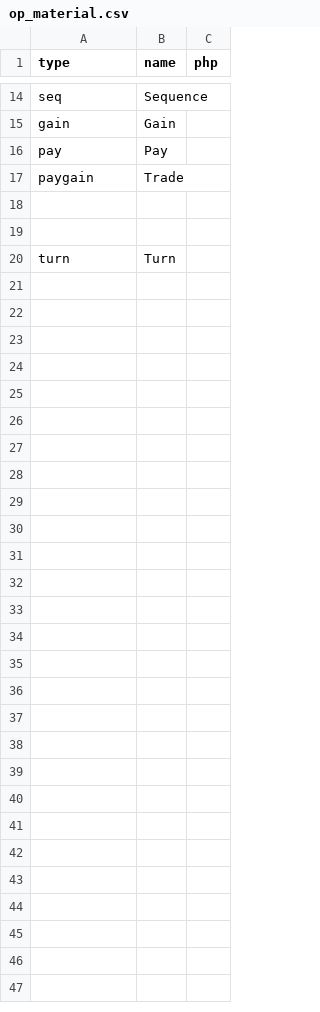
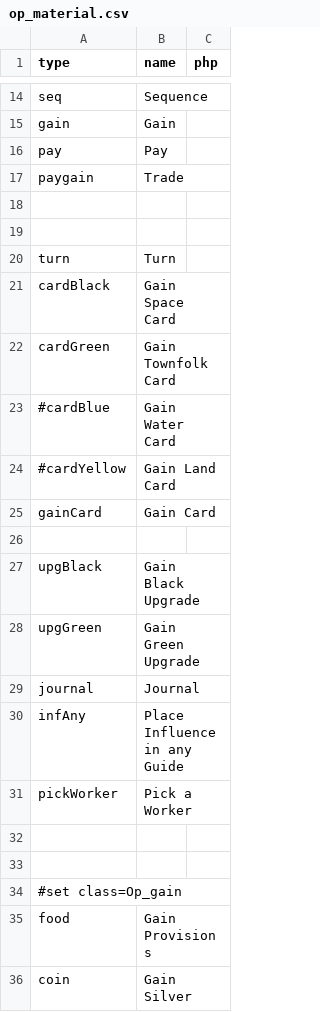
Before and after one commit to elaskavaia/bga-wayfarers, a CSV file: misc/op_material.csv, drawn as a sheet; only a part is shown, gaps mark what is left out; the diff names each change by its address in the sheet, - before the commit and + after, or states it on an @@ line.

Commit message:
green cards

```diff
--- a/misc/op_material.csv
+++ b/misc/op_material.csv
+row 21: cardBlack | Gain Space Card
+row 22: cardGreen | Gain Townfolk Card
+row 23: #cardBlue | Gain Water Card
+row 24: #cardYellow | Gain Land Card
+row 25: gainCard | Gain Card
+row 26: (empty)
+row 27: upgBlack | Gain Black Upgrade
+row 28: upgGreen | Gain Green Upgrade
+row 29: journal | Journal
+row 30: infAny | Place Influence in any Guide
+row 31: pickWorker | Pick a Worker
+row 32: (empty)
+row 33: (empty)
+row 34: #set class=Op_gain
+row 35: food | Gain Provisions
+row 36: coin | Gain Silver
```
Also changed, not shown: misc/token_material.csv, 40 other files.
